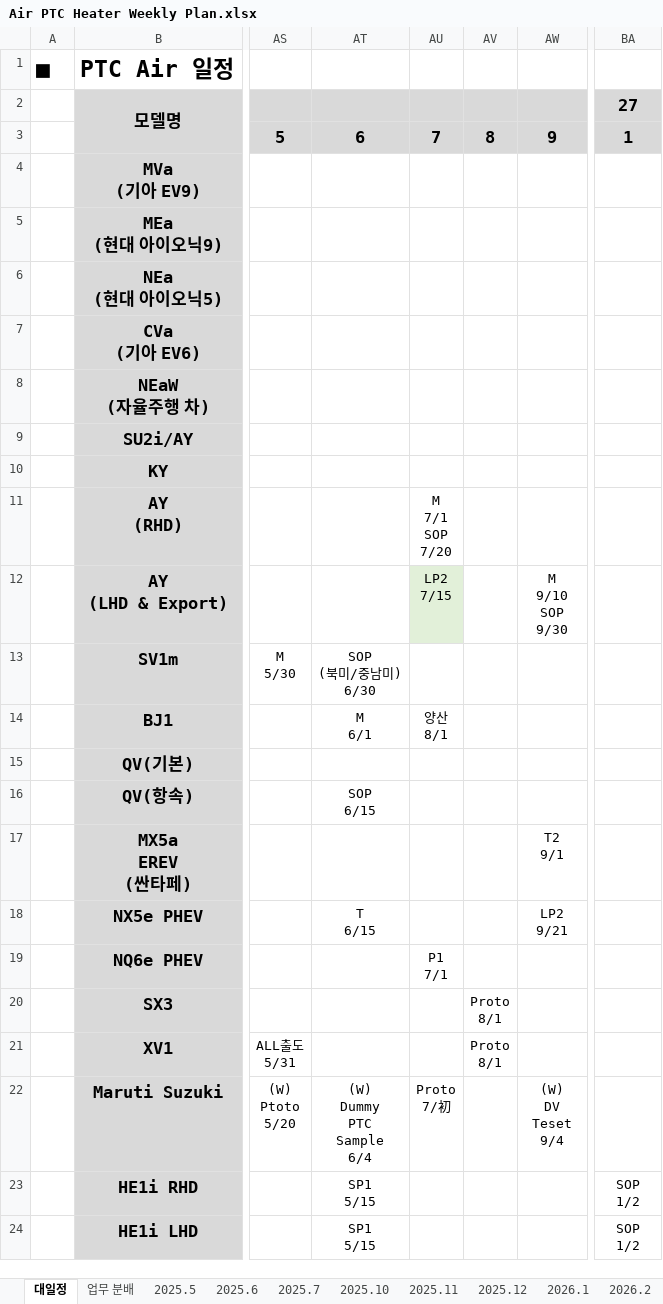
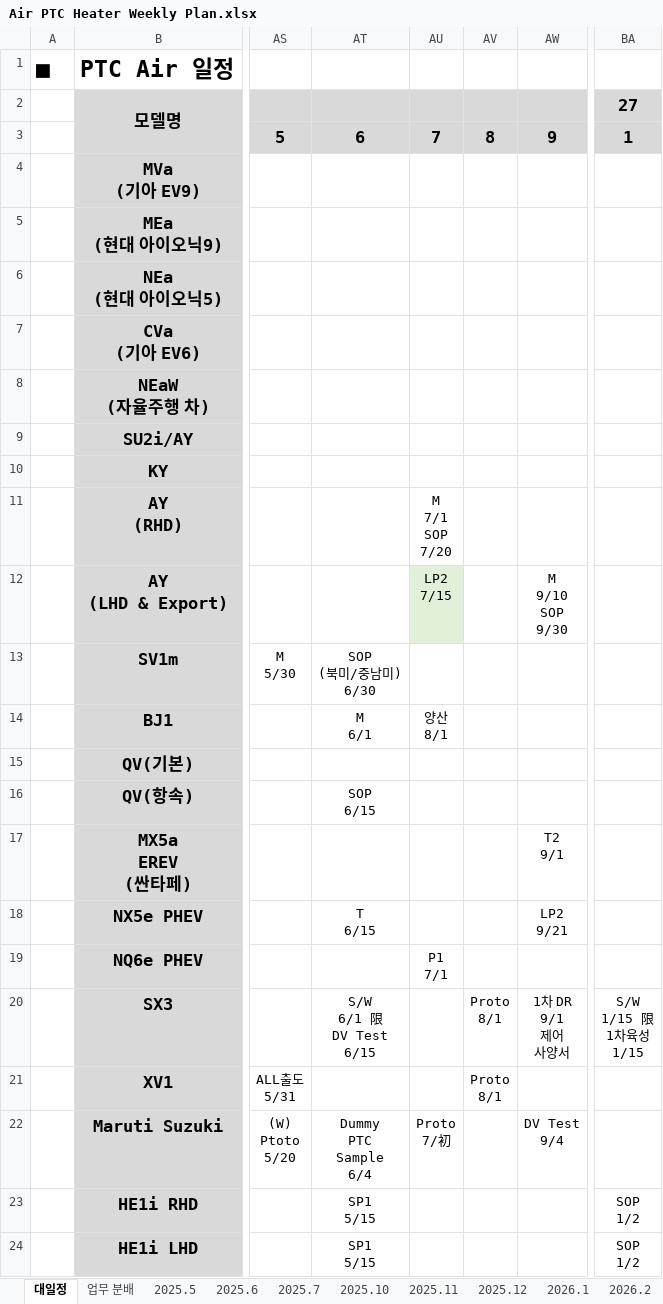
Before and after one commit to heats86/PTC_DOC, an Excel workbook: 1. 일정/1. Weekly Plan/Air PTC Heater Weekly Plan.xlsx, sheet 대일정, drawn as a sheet; only a part is shown, gaps mark what is left out; values as stored, in another font and other column widths than the file's, no borders; charts and pictures not drawn; ↵ is a line break in a cell; the diff names each change by its address in the sheet, - before the commit and + after, or states it on an @@ line.

Commit message:
SX3 대일정 수정

```diff
--- a/1. 일정/1. Weekly Plan/Air PTC Heater Weekly Plan.xlsx (sheet 대일정)
+++ b/1. 일정/1. Weekly Plan/Air PTC Heater Weekly Plan.xlsx (sheet 대일정)
-AT20: (empty)
+AT20: S/W ↵ 6/1 限 ↵ DV Test ↵ 6/15
-AW20: (empty)
+AW20: 1차 DR ↵ 9/1 ↵ 제어 ↵ 사양서
-BA20: (empty)
+BA20: S/W ↵ 1/15 限 ↵ 1차육성 ↵ 1/15
-AT22: (W) ↵ Dummy ↵ PTC ↵ Sample ↵ 6/4
+AT22: Dummy ↵ PTC ↵ Sample ↵ 6/4
-AW22: (W) ↵ DV ↵ Teset ↵ 9/4
+AW22: DV Test ↵ 9/4
```
Also changed, not shown: charts or pictures.
